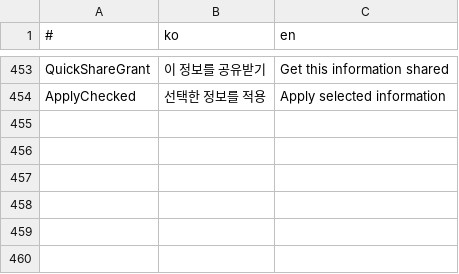
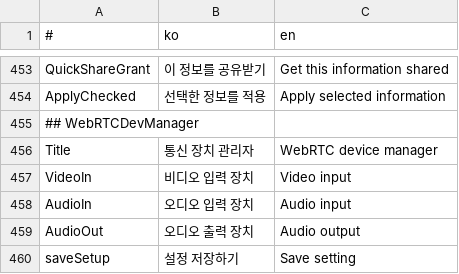
Before and after one commit to is2you2/pjcone, a CSV file: src/assets/data/translate.csv, drawn as a sheet; only a part is shown, gaps mark what is left out; the diff names each change by its address in the sheet, - before the commit and + after, or states it on an @@ line.

```diff
--- a/src/assets/data/translate.csv
+++ b/src/assets/data/translate.csv
+row 455: ## WebRTCDevManager
+row 456: Title | 통신 장치 관리자 | WebRTC device manager
+row 457: VideoIn | 비디오 입력 장치 | Video input
+row 458: AudioIn | 오디오 입력 장치 | Audio input
+row 459: AudioOut | 오디오 출력 장치 | Audio output
+row 460: saveSetup | 설정 저장하기 | Save setting
```
Also changed, not shown: 8 other files.
